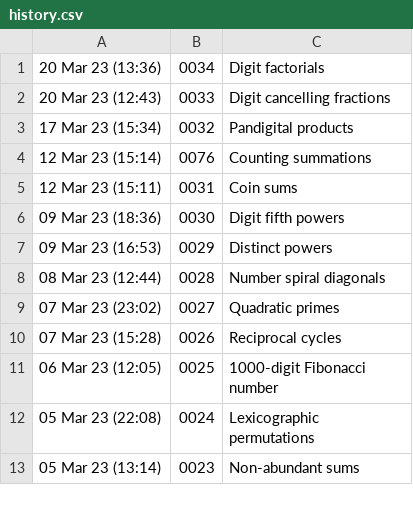
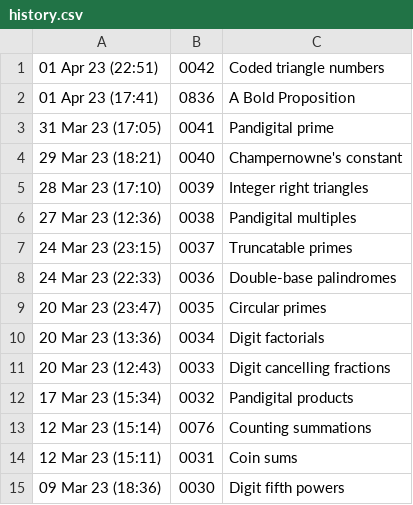
Before and after one commit to Moumoustillon/Euler, a CSV file: PE_graph/history.csv (was PE graph/history.csv), drawn as a sheet; only a part is shown; the shorter side is filled out with more unchanged rows; the diff names each change by its address in the sheet, - before the commit and + after, or states it on an @@ line.

Commit message:
{change] PE graph files

```diff
--- a/PE graph/history.csv
+++ b/PE_graph/history.csv
+row 1: 01 Apr 23 (22:51) | 0042 | Coded triangle numbers
+row 2: 01 Apr 23 (17:41) | 0836 | A Bold Proposition
+row 3: 31 Mar 23 (17:05) | 0041 | Pandigital prime
+row 4: 29 Mar 23 (18:21) | 0040 | Champernowne's constant
+row 5: 28 Mar 23 (17:10) | 0039 | Integer right triangles
+row 6: 27 Mar 23 (12:36) | 0038 | Pandigital multiples
+row 7: 24 Mar 23 (23:15) | 0037 | Truncatable primes
+row 8: 24 Mar 23 (22:33) | 0036 | Double-base palindromes
+row 9: 20 Mar 23 (23:47) | 0035 | Circular primes
```
Also changed, not shown: 7 other files.
